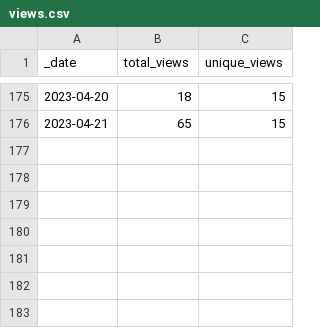
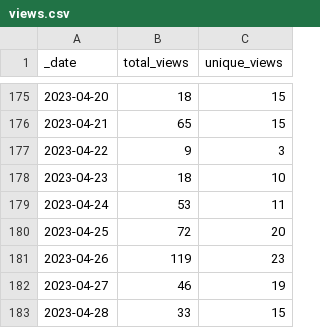
Before and after one commit to pachterlab/gget, a CSV file: traffic/views.csv, drawn as a sheet; only a part is shown, gaps mark what is left out; the diff names each change by its address in the sheet, - before the commit and + after, or states it on an @@ line.

Commit message:
GitHub traffic

```diff
--- a/traffic/views.csv
+++ b/traffic/views.csv
+row 177: 2023-04-22 | 9 | 3
+row 178: 2023-04-23 | 18 | 10
+row 179: 2023-04-24 | 53 | 11
+row 180: 2023-04-25 | 72 | 20
+row 181: 2023-04-26 | 119 | 23
+row 182: 2023-04-27 | 46 | 19
+row 183: 2023-04-28 | 33 | 15
```
Also changed, not shown: traffic/clones.csv, 1 other file.
